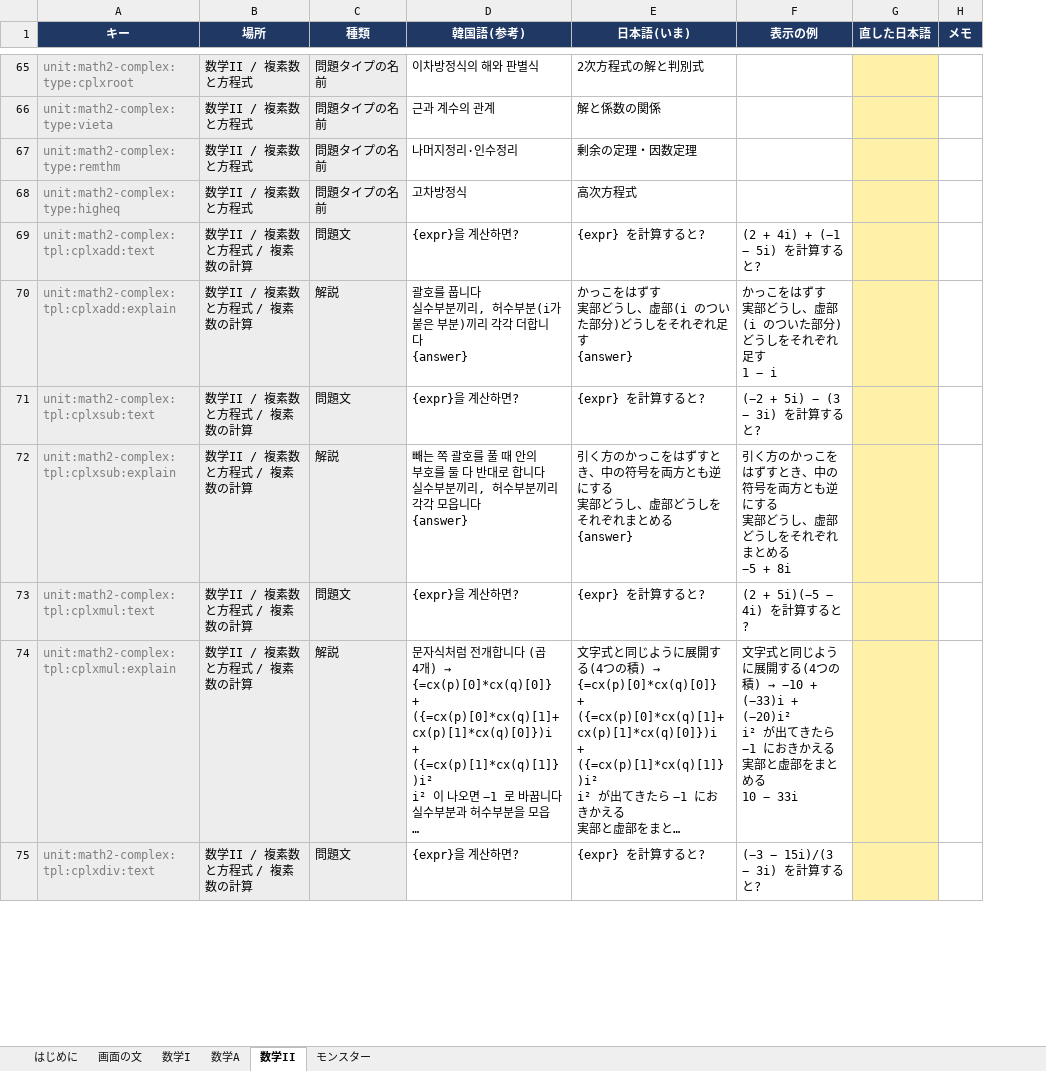
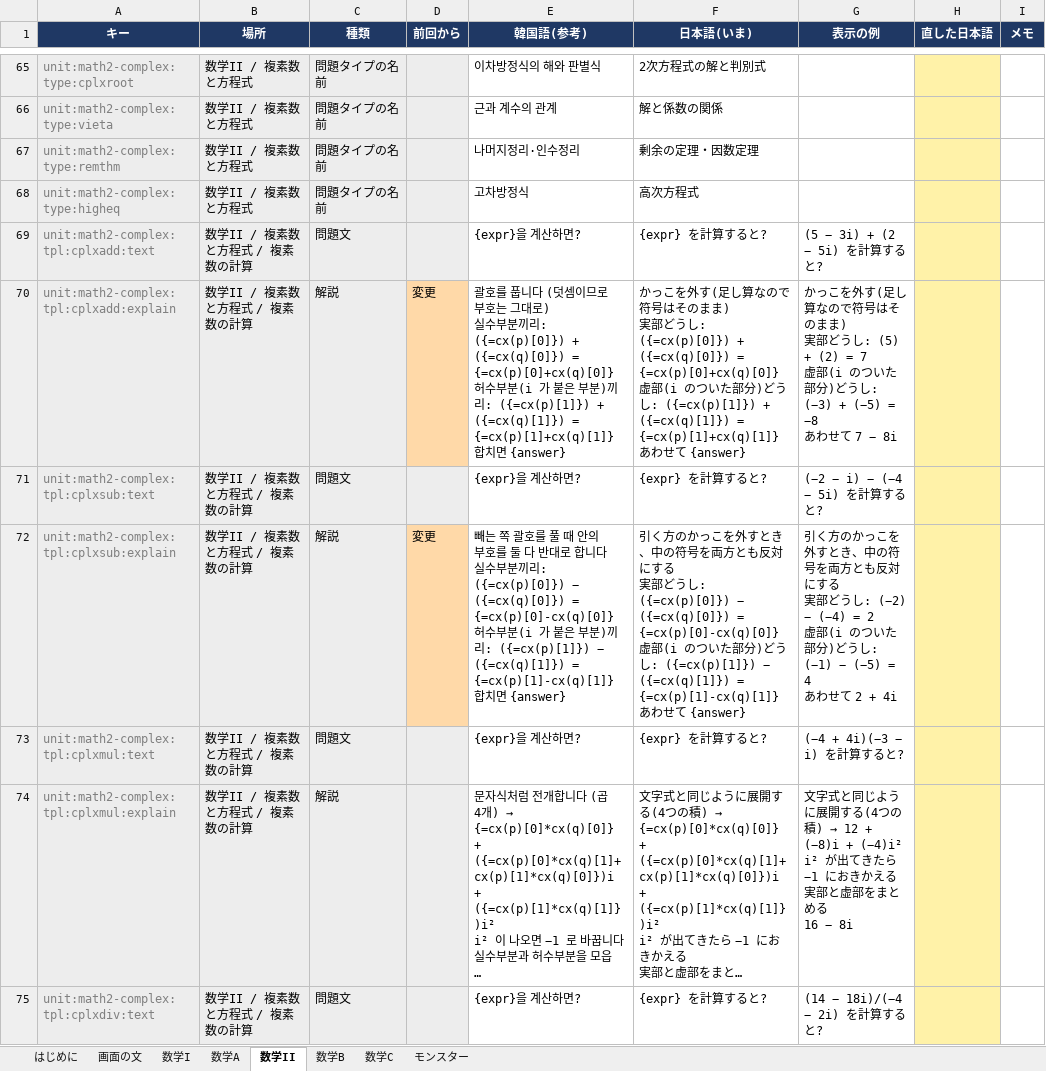
Before and after one commit to JungWanSEO/solve-the-tower, an Excel workbook: script/ja-script.xlsx, sheet 数学II, drawn as a sheet; only a part is shown, gaps mark what is left out; long unchanged cells end in …; values as stored, in another font and other column widths than the file's, no borders; addresses are those after the commit; ↵ is a line break in a cell; the diff covers the shown part only; the diff names each change by its address in the sheet, - before the commit and + after, or states it on an @@ line.

```diff
--- a/script/ja-script.xlsx (sheet 数学II)
+++ b/script/ja-script.xlsx (sheet 数学II)
+sheet tab: 数学B
+sheet tab: 数学C
+column D (前回から), rows 70-72: 変更 |  | 変更
-G69 (表示の例): (2 + 4i) + (−1 − 5i) を計算すると?
+G69 (表示の例): (5 − 3i) + (2 − 5i) を計算すると?
-E70 (韓国語(参考)): …풉니다 ↵ 실수부분끼리, 허수부분(i가 붙은 부분)끼리 각각 더합니다 ↵ {answer}
+E70 (韓国語(参考)): …풉니다 (덧셈이므로 부호는 그대로) ↵ 실수부분끼리: ({=cx(p)[0]}) + ({=cx(q)[0]}) = {=cx(p)[0]+cx(q)[0]} ↵ 허수부분(i 가 붙은 부분)끼리: ({=cx(p)[1]}) + ({=cx(q)[1]}) = {=cx(p)[1]+cx(q)[1]} ↵ 합치면 {answer}
-F70 (日本語(いま)): かっこをはずす ↵ 実部どうし、虚部(i のついた部分)どうしをそれぞれ足す ↵ {answer}
+F70 (日本語(いま)): かっこを外す(足し算なので符号はそのまま) ↵ 実部どうし: ({=cx(p)[0]}) + ({=cx(q)[0]}) = {=cx(p)[0]+cx(q)[0]} ↵ 虚部(i のついた部分)どうし: ({=cx(p)[1]}) + ({=cx(q)[1]}) = {=cx(p)[1]+cx(q)[1]} ↵ あわせて {answer}
-G70 (表示の例): かっこをはずす ↵ 実部どうし、虚部(i のついた部分)どうしをそれぞれ足す ↵ 1 − i
+G70 (表示の例): かっこを外す(足し算なので符号はそのまま) ↵ 実部どうし: (5) + (2) = 7 ↵ 虚部(i のついた部分)どうし: (−3) + (−5) = −8 ↵ あわせて 7 − 8i
-G71 (表示の例): (−2 + 5i) − (3 − 3i) を計算すると?
+G71 (表示の例): (−2 − i) − (−4 − 5i) を計算すると?
-E72 (韓国語(参考)): …부분끼리, 허수부분끼리 각각 모읍니다 ↵ {answer}
+E72 (韓国語(参考)): …부분끼리: ({=cx(p)[0]}) − ({=cx(q)[0]}) = {=cx(p)[0]-cx(q)[0]} ↵ 허수부분(i 가 붙은 부분)끼리: ({=cx(p)[1]}) − ({=cx(q)[1]}) = {=cx(p)[1]-cx(q)[1]} ↵ 합치면 {answer}
-F72 (日本語(いま)): …かっこをはずすとき、中の符号を両方とも逆にする ↵ 実部どうし、虚部どうしをそれぞれまとめる ↵ {answer}
+F72 (日本語(いま)): …かっこを外すとき、中の符号を両方とも反対にする ↵ 実部どうし: ({=cx(p)[0]}) − ({=cx(q)[0]}) = {=cx(p)[0]-cx(q)[0]} ↵ 虚部(i のついた部分)どうし: ({=cx(p)[1]}) − ({=cx(q)[1]}) = {=cx(p)[1]-cx(q)[1]} ↵ あわせて {answer}
-G72 (表示の例): …かっこをはずすとき、中の符号を両方とも逆にする ↵ 実部どうし、虚部どうしをそれぞれまとめる ↵ −5 + 8i
+G72 (表示の例): …かっこを外すとき、中の符号を両方とも反対にする ↵ 実部どうし: (−2) − (−4) = 2 ↵ 虚部(i のついた部分)どうし: (−1) − (−5) = 4 ↵ あわせて 2 + 4i
-G73 (表示の例): (2 + 5i)(−5 − 4i) を計算すると?
+G73 (表示の例): (−4 + 4i)(−3 − i) を計算すると?
@@ G74 (表示の例): …の積) → −10 + (−33)i + (−20)i² ↵ i² が出てきたら −1 におきかえる ↵ 実部と虚部をまとめる ↵ 10 − 33i → …の積) → 12 + (−8)i + (−4)i² ↵ i² が出てきたら −1 におきかえる ↵ 実部と虚部をまとめる ↵ 16 − 8i @@
-G75 (表示の例): (−3 − 15i)/(3 − 3i) を計算すると?
+G75 (表示の例): (14 − 18i)/(−4 − 2i) を計算すると?
```
Also changed, not shown: 244 edited cells elsewhere in this sheet, sheet 数学I, sheet 画面の文, sheet モンスター, sheet 数学A, sheet はじめに, 8 other files.
